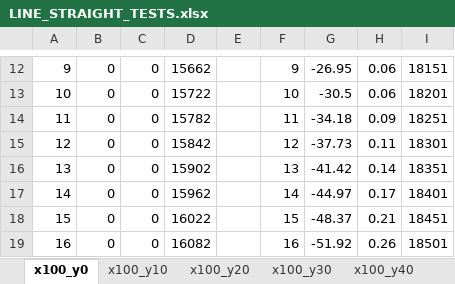
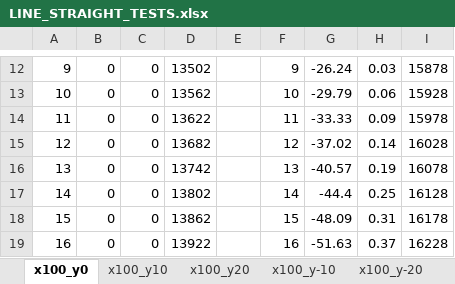
Before and after one commit to M-L1nder/SEMTM0042_43_Group, an Excel workbook: DATA/LINE_STRAIGHT_TESTS.xlsx, sheet x100_y0, drawn as a sheet; only a part is shown, gaps mark what is left out; values as stored, in another font and other column widths than the file's, no borders; the diff covers the shown part only; the diff names each change by its address in the sheet, - before the commit and + after, or states it on an @@ line.

```diff
--- a/DATA/LINE_STRAIGHT_TESTS.xlsx (sheet x100_y0)
+++ b/DATA/LINE_STRAIGHT_TESTS.xlsx (sheet x100_y0)
-sheet tab: x100_y30
-sheet tab: x100_y40
-D12: 15662
+D12: 13502
-G12: -26.95
+G12: -26.24
-H12: 0.06
+H12: 0.03
-I12: 18151
+I12: 15878
-D13: 15722
+D13: 13562
-G13: -30.5
+G13: -29.79
-I13: 18201
+I13: 15928
-D14: 15782
+D14: 13622
-G14: -34.18
+G14: -33.33
-I14: 18251
+I14: 15978
-D15: 15842
+D15: 13682
-G15: -37.73
+G15: -37.02
-H15: 0.11
+H15: 0.14
-I15: 18301
+I15: 16028
-D16: 15902
+D16: 13742
-G16: -41.42
+G16: -40.57
-H16: 0.14
+H16: 0.19
-I16: 18351
+I16: 16078
-D17: 15962
+D17: 13802
-G17: -44.97
+G17: -44.4
-H17: 0.17
+H17: 0.25
-I17: 18401
+I17: 16128
-D18: 16022
+D18: 13862
-G18: -48.37
+G18: -48.09
-H18: 0.21
+H18: 0.31
-I18: 18451
+I18: 16178
-D19: 16082
+D19: 13922
-G19: -51.92
+G19: -51.63
-H19: 0.26
+H19: 0.37
-I19: 18501
+I19: 16228
```
Also changed, not shown: 5 added rows, 5 removed rows and 471 edited cells elsewhere in this sheet, sheet x100_y-20, other sheet tabs, 33 other files.
